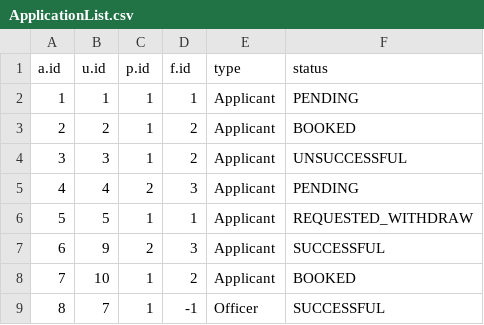
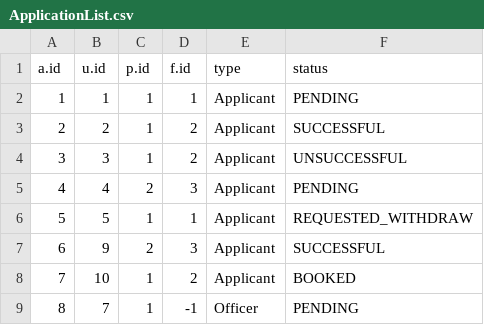
Before and after one commit to ngzhiwei517/SC2002-SCE2-Group-5, a CSV file: out/production/btoSystem/ApplicationList.csv, drawn as a sheet; the diff names each change by its address in the sheet, - before the commit and + after, or states it on an @@ line.

```diff
--- a/out/production/btoSystem/ApplicationList.csv
+++ b/out/production/btoSystem/ApplicationList.csv
-F3 (status): BOOKED
+F3 (status): SUCCESSFUL
-F9 (status): SUCCESSFUL
+F9 (status): PENDING
```
Also changed, not shown: out/production/btoSystem/EnquiryList.csv, out/production/btoSystem/ProjectList.csv, 22 other files.
